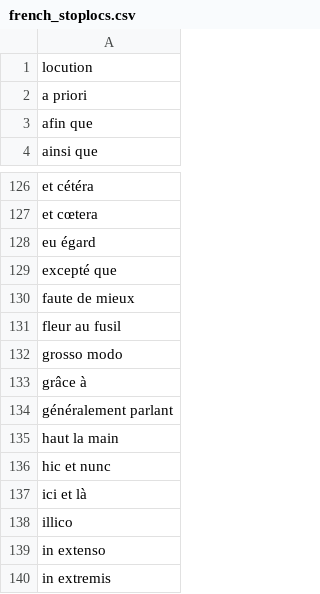
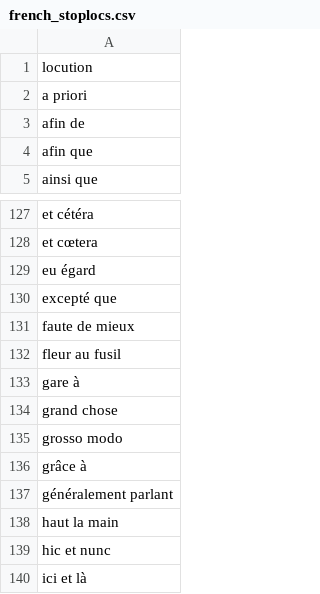
Before and after one commit to gillesbastin/french_stopwords, a CSV file: french_stoplocs.csv, drawn as a sheet; only a part is shown, gaps mark what is left out; the shorter side is filled out with more unchanged rows.

Commit message:
Update french_stoplocs.csv

```diff
--- a/french_stoplocs.csv
+++ b/french_stoplocs.csv
@@ -2,2 +2,3 @@ locution
 a priori
+afin de
 afin que
@@ -131,2 +132,4 @@ faute de mieux
 fleur au fusil
+gare à
+grand chose
 grosso modo
```
